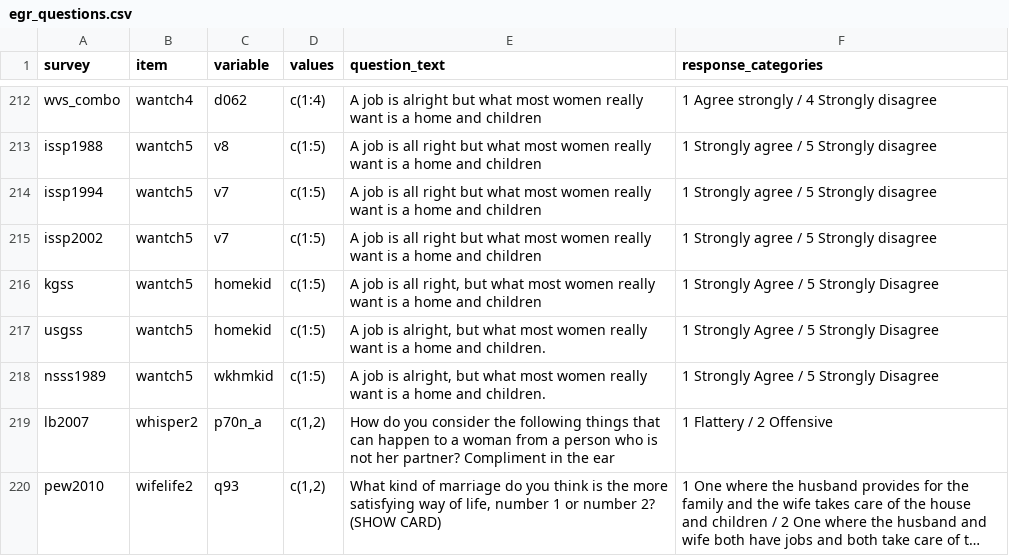
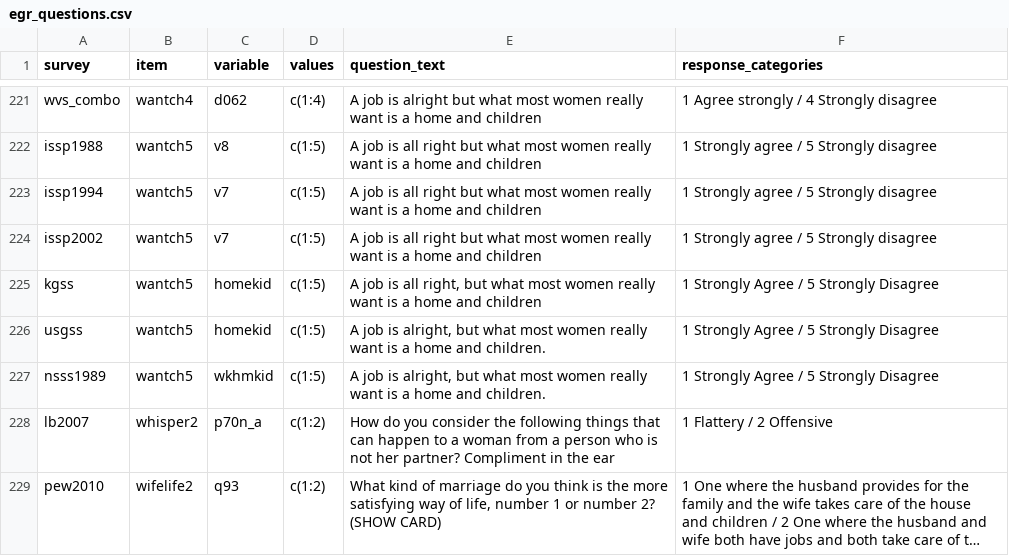
Before and after one commit to fsolt/dcpo_gender_roles, a CSV file: data-raw/egr_questions.csv, drawn as a sheet; only a part is shown, gaps mark what is left out; long unchanged cells end in …; addresses are those after the commit; the diff covers the shown part only; the diff names each change by its address in the sheet, - before the commit and + after, or states it on an @@ line.

Commit message:
update

```diff
--- a/data-raw/egr_questions.csv
+++ b/data-raw/egr_questions.csv
-D228:D229 (values): c(1,2)
+D228:D229 (values): c(1:2)
```
Also changed, not shown: 10 added rows elsewhere in this file.
